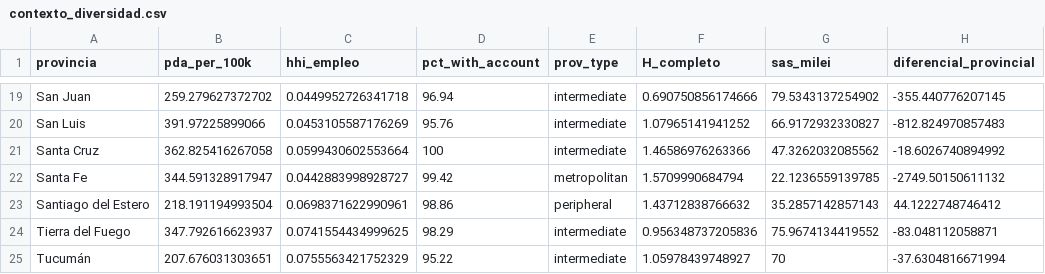
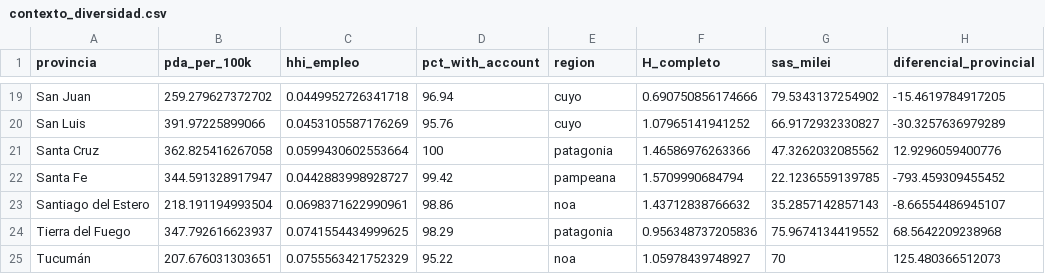
Before and after one commit to debianalt/simplifications, a CSV file: salidas/contexto_diversidad.csv, drawn as a sheet; only a part is shown, gaps mark what is left out; the diff covers the shown part only.

```diff
--- a/salidas/contexto_diversidad.csv
+++ b/salidas/contexto_diversidad.csv
@@ -1 +1 @@
-"provincia","pda_per_100k","hhi_empleo","pct_with_account","prov_type","H_completo","sas_milei","diferencial_provincial"
+"provincia","pda_per_100k","hhi_empleo","pct_with_account","region","H_completo","sas_milei","diferencial_provincial"
@@ -19,7 +19,7 @@
-"San Juan",259.279627372702,0.0449952726341718,96.94,"intermediate",0.690750856174666,79.5343137254902,-355.440776207145
-"San Luis",391.97225899066,0.0453105587176269,95.76,"intermediate",1.07965141941252,66.9172932330827,-812.824970857483
-"Santa Cruz",362.825416267058,0.0599430602553664,100,"intermediate",1.46586976263366,47.3262032085562,-18.6026740894992
-"Santa Fe",344.591328917947,0.0442883998928727,99.42,"metropolitan",1.5709990684794,22.1236559139785,-2749.50150611132
-"Santiago del Estero",218.191194993504,0.0698371622990961,98.86,"peripheral",1.43712838766632,35.2857142857143,44.1222748746412
-"Tierra del Fuego",347.792616623937,0.0741554434999625,98.29,"intermediate",0.956348737205836,75.9674134419552,-83.048112058871
-"Tucumán",207.676031303651,0.0755563421752329,95.22,"intermediate",1.05978439748927,70,-37.6304816671994
+"San Juan",259.279627372702,0.0449952726341718,96.94,"cuyo",0.690750856174666,79.5343137254902,-15.4619784917205
+"San Luis",391.97225899066,0.0453105587176269,95.76,"cuyo",1.07965141941252,66.9172932330827,-30.3257636979289
+"Santa Cruz",362.825416267058,0.0599430602553664,100,"patagonia",1.46586976263366,47.3262032085562,12.9296059400776
+"Santa Fe",344.591328917947,0.0442883998928727,99.42,"pampeana",1.5709990684794,22.1236559139785,-793.459309455452
+"Santiago del Estero",218.191194993504,0.0698371622990961,98.86,"noa",1.43712838766632,35.2857142857143,-8.66554486945107
+"Tierra del Fuego",347.792616623937,0.0741554434999625,98.29,"patagonia",0.956348737205836,75.9674134419552,68.5642209238968
+"Tucumán",207.676031303651,0.0755563421752329,95.22,"noa",1.05978439748927,70,125.480366512073
```
Also changed, not shown: 34 edited cells elsewhere in this file, salidas/acm_jurisdicciones_era.csv, salidas/acm_subnubes.csv, 32 other files.
